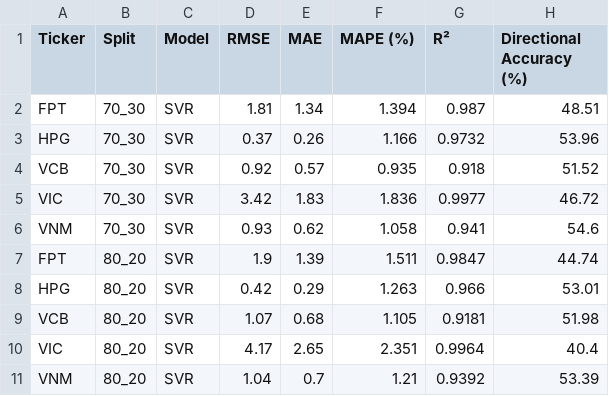
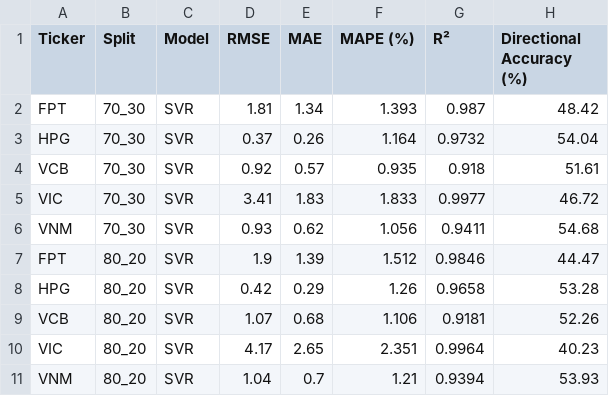
Before and after one commit to PhongNguyenTrung/stock-time-series, a CSV file: docs/data/svr_metrics.csv, drawn as a sheet.

```diff
--- a/docs/data/svr_metrics.csv
+++ b/docs/data/svr_metrics.csv
@@ -1,11 +1,11 @@
 Ticker,Split,Model,RMSE,MAE,MAPE (%),R²,Directional Accuracy (%)
-FPT,70_30,SVR,1.81,1.34,1.394,0.987,48.51
-HPG,70_30,SVR,0.37,0.26,1.166,0.9732,53.96
-VCB,70_30,SVR,0.92,0.57,0.935,0.918,51.52
-VIC,70_30,SVR,3.42,1.83,1.836,0.9977,46.72
-VNM,70_30,SVR,0.93,0.62,1.058,0.941,54.6
-FPT,80_20,SVR,1.9,1.39,1.511,0.9847,44.74
-HPG,80_20,SVR,0.42,0.29,1.263,0.966,53.01
-VCB,80_20,SVR,1.07,0.68,1.105,0.9181,51.98
-VIC,80_20,SVR,4.17,2.65,2.351,0.9964,40.4
-VNM,80_20,SVR,1.04,0.7,1.21,0.9392,53.39
+FPT,70_30,SVR,1.81,1.34,1.393,0.987,48.42
+HPG,70_30,SVR,0.37,0.26,1.164,0.9732,54.04
+VCB,70_30,SVR,0.92,0.57,0.935,0.918,51.61
+VIC,70_30,SVR,3.41,1.83,1.833,0.9977,46.72
+VNM,70_30,SVR,0.93,0.62,1.056,0.9411,54.68
+FPT,80_20,SVR,1.9,1.39,1.512,0.9846,44.47
+HPG,80_20,SVR,0.42,0.29,1.26,0.9658,53.28
+VCB,80_20,SVR,1.07,0.68,1.106,0.9181,52.26
+VIC,80_20,SVR,4.17,2.65,2.351,0.9964,40.23
+VNM,80_20,SVR,1.04,0.7,1.21,0.9394,53.93
```
Also changed, not shown: docs/data/linear_regression_predictions.csv, docs/data/svr_predictions.csv, 41 other files.
